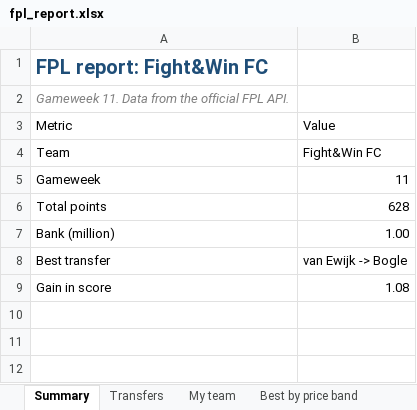
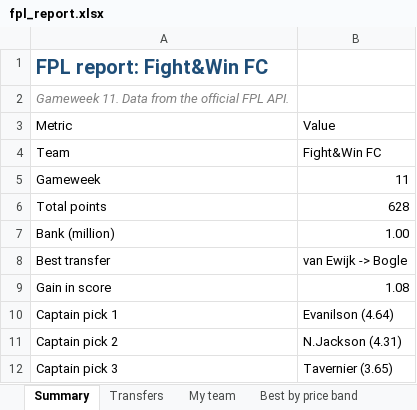
Before and after one commit to sindresim-max/fpl-analyse, an Excel workbook: fpl_report.xlsx, sheet Summary, drawn as a sheet; values as stored, in another font and other column widths than the file's, no borders; table styles not drawn; the diff names each change by its address in the sheet, - before the commit and + after, or states it on an @@ line.

Commit message:
Add captain model based on xGI, form and fixtures

```diff
--- a/fpl_report.xlsx (sheet Summary)
+++ b/fpl_report.xlsx (sheet Summary)
+row 10: Captain pick 1 | Evanilson (4.64)
+row 11: Captain pick 2 | N.Jackson (4.31)
+row 12: Captain pick 3 | Tavernier (3.65)
```
Also changed, not shown: 1 other file.
